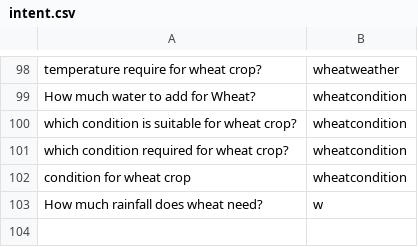
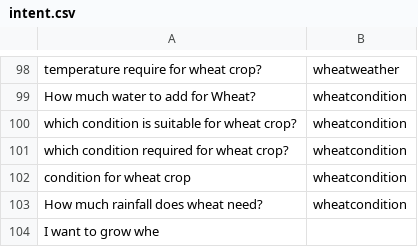
Before and after one commit to reflectstars/NLP-ANN-Agriculture-Chatbot, a CSV file: datasets/intent.csv, drawn as a sheet; only a part is shown, gaps mark what is left out.

Commit message:
Back to normal

```diff
--- a/datasets/intent.csv
+++ b/datasets/intent.csv
@@ -102,2 +102,3 @@ which condition required for wheat crop?,wheatcondition
 condition for wheat crop,wheatcondition
-How much rainfall does wheat need?,w
+How much rainfall does wheat need?,wheatcondition
+I want to grow whe
```
